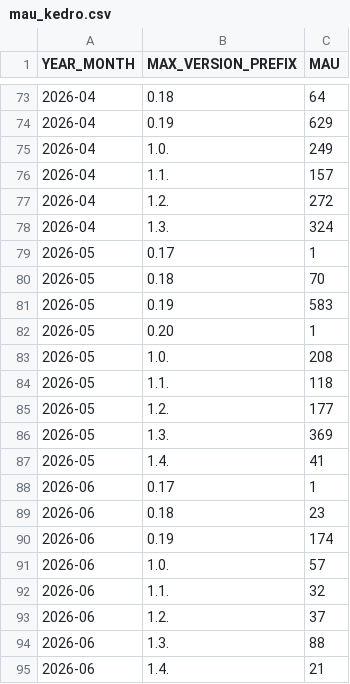
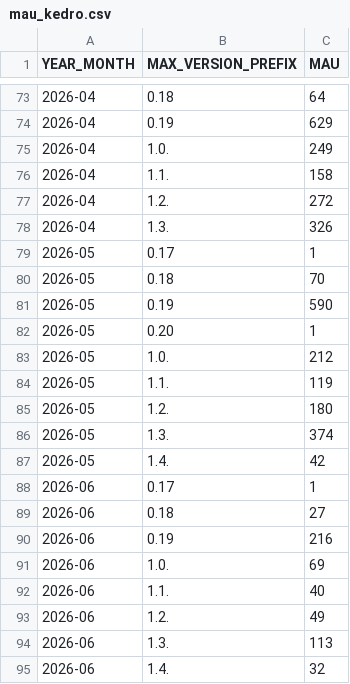
Before and after one commit to DimedS/kedro-pycafe-data, a CSV file: data/02_intermediate/mau_kedro.csv, drawn as a sheet; only a part is shown, gaps mark what is left out.

```diff
--- a/data/02_intermediate/mau_kedro.csv
+++ b/data/02_intermediate/mau_kedro.csv
@@ -75,21 +75,21 @@ YEAR_MONTH,MAX_VERSION_PREFIX,MAU
 2026-04,1.0.,249
-2026-04,1.1.,157
+2026-04,1.1.,158
 2026-04,1.2.,272
-2026-04,1.3.,324
+2026-04,1.3.,326
 2026-05,0.17,1
 2026-05,0.18,70
-2026-05,0.19,583
+2026-05,0.19,590
 2026-05,0.20,1
-2026-05,1.0.,208
-2026-05,1.1.,118
-2026-05,1.2.,177
-2026-05,1.3.,369
-2026-05,1.4.,41
+2026-05,1.0.,212
+2026-05,1.1.,119
+2026-05,1.2.,180
+2026-05,1.3.,374
+2026-05,1.4.,42
 2026-06,0.17,1
-2026-06,0.18,23
-2026-06,0.19,174
-2026-06,1.0.,57
-2026-06,1.1.,32
-2026-06,1.2.,37
-2026-06,1.3.,88
-2026-06,1.4.,21
+2026-06,0.18,27
+2026-06,0.19,216
+2026-06,1.0.,69
+2026-06,1.1.,40
+2026-06,1.2.,49
+2026-06,1.3.,113
+2026-06,1.4.,32
```
Also changed, not shown: data/02_intermediate/kedro_commands_mau.csv, data/02_intermediate/kedro_plugins_mau.csv, 1 other file.
